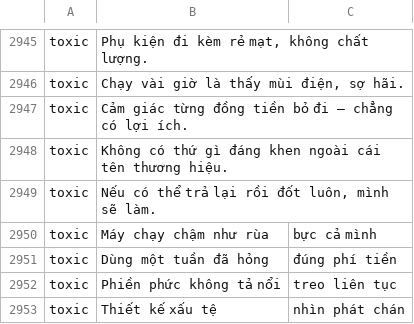
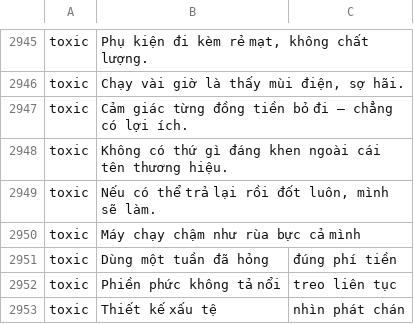
Before and after one commit to minhhao0/BTL_NLP, a CSV file: src/scripts/crawldata/comment.csv, drawn as a sheet; only a part is shown, gaps mark what is left out; removed rows and columns are numbered as before the commit, all else as after; the diff names each change by its address in the sheet, - before the commit and + after, or states it on an @@ line.

Commit message:
fix comment.csv

```diff
--- a/src/scripts/crawldata/comment.csv
+++ b/src/scripts/crawldata/comment.csv
-row 2950: toxic | Máy chạy chậm như rùa | bực cả mình
+row 2950: toxic | Máy chạy chậm như rùa bực cả mình
```
Also changed, not shown: 1 other file.
